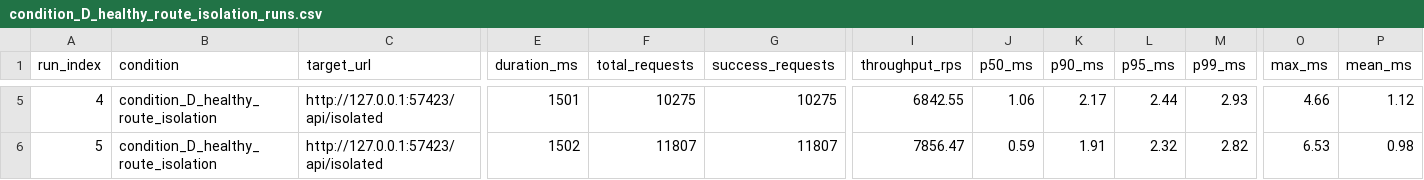
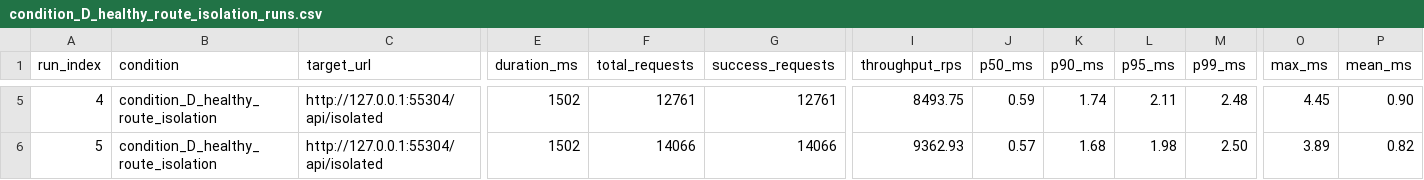
Before and after one commit to AnushKamble/SentinelProxy, a CSV file: results/benchmarks/condition_D_healthy_route_isolation_runs.csv, drawn as a sheet; only a part is shown, gaps mark what is left out; the diff covers the shown part only; the diff names each change by its address in the sheet, - before the commit and + after, or states it on an @@ line.

```diff
--- a/results/benchmarks/condition_D_healthy_route_isolation_runs.csv
+++ b/results/benchmarks/condition_D_healthy_route_isolation_runs.csv
-C5:C6 (target_url): http://127.0.0.1:57423/api/isolated
+C5:C6 (target_url): http://127.0.0.1:55304/api/isolated
-E5 (duration_ms): 1501
+E5 (duration_ms): 1502
-F5 (total_requests): 10275
+F5 (total_requests): 12761
-G5 (success_requests): 10275
+G5 (success_requests): 12761
-I5 (throughput_rps): 6842.55
+I5 (throughput_rps): 8493.75
-J5 (p50_ms): 1.06
+J5 (p50_ms): 0.59
-K5 (p90_ms): 2.17
+K5 (p90_ms): 1.74
-L5 (p95_ms): 2.44
+L5 (p95_ms): 2.11
-M5 (p99_ms): 2.93
+M5 (p99_ms): 2.48
-O5 (max_ms): 4.66
+O5 (max_ms): 4.45
-P5 (mean_ms): 1.12
+P5 (mean_ms): 0.90
-F6 (total_requests): 11807
+F6 (total_requests): 14066
-G6 (success_requests): 11807
+G6 (success_requests): 14066
-I6 (throughput_rps): 7856.47
+I6 (throughput_rps): 9362.93
-J6 (p50_ms): 0.59
+J6 (p50_ms): 0.57
-K6 (p90_ms): 1.91
+K6 (p90_ms): 1.68
-L6 (p95_ms): 2.32
+L6 (p95_ms): 1.98
-M6 (p99_ms): 2.82
+M6 (p99_ms): 2.50
-O6 (max_ms): 6.53
+O6 (max_ms): 3.89
-P6 (mean_ms): 0.98
+P6 (mean_ms): 0.82
```
Also changed, not shown: 31 edited cells elsewhere in this file, results/benchmarks/condition_A_healthy_baseline_runs.csv, results/benchmarks/condition_B_breaker_disabled_degraded_runs.csv, 25 other files.
